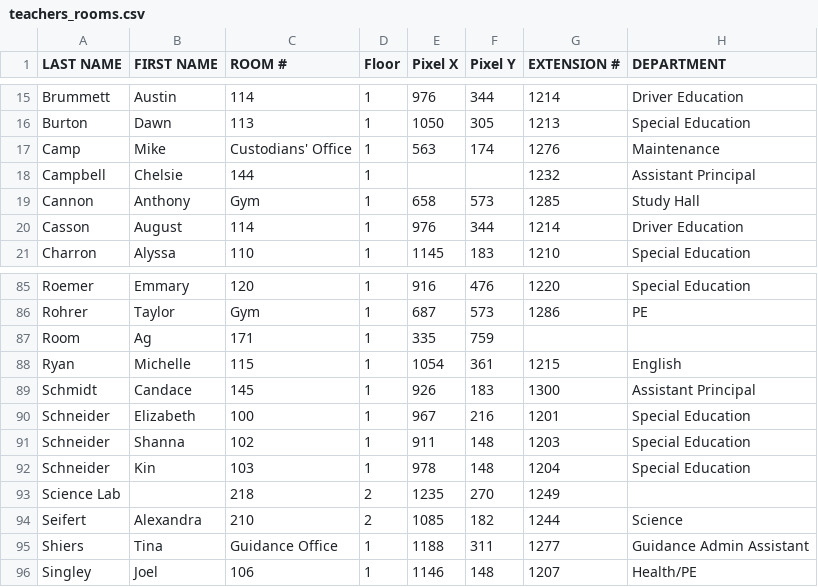
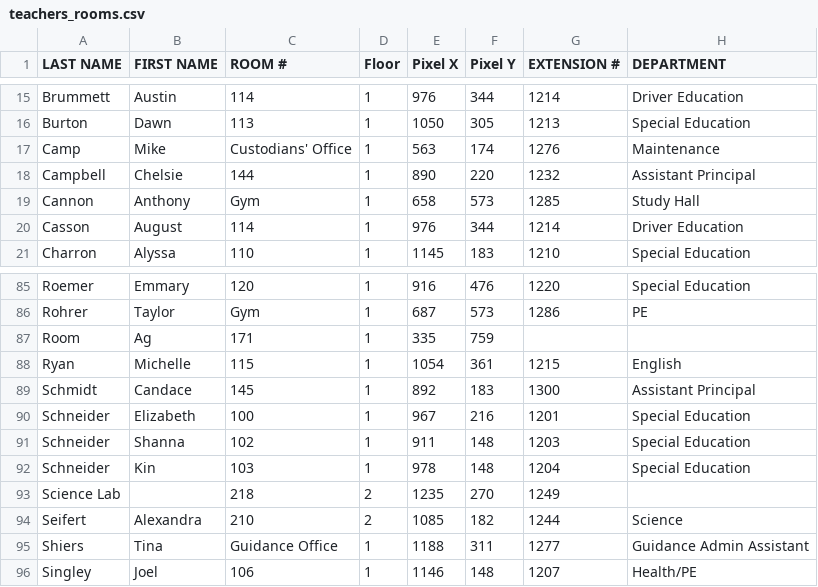
Before and after one commit to Ponch1999/brianboltontech.com, a CSV file: teachers_rooms.csv, drawn as a sheet; only a part is shown, gaps mark what is left out; the diff covers the shown part only.

```diff
--- a/teachers_rooms.csv
+++ b/teachers_rooms.csv
@@ -17,3 +17,3 @@ Burton,Dawn,113,1,1050,305,1213,Special Education
 Camp,Mike,Custodians' Office,1,563,174,1276,Maintenance
-Campbell,Chelsie,144,1,,,1232,Assistant Principal
+Campbell,Chelsie,144,1,890,220,1232,Assistant Principal
 Cannon,Anthony,Gym,1,658,573,1285,Study Hall
@@ -88,3 +88,3 @@ Room,Ag,171,1,335,759,,
 Ryan,Michelle,115,1,1054,361,1215,English
-Schmidt,Candace,145,1,926,183,1300,Assistant Principal
+Schmidt,Candace,145,1,892,183,1300,Assistant Principal
 Schneider,Elizabeth,100,1,967,216,1201,Special Education
```
Also changed, not shown: 1 added row, 1 removed row and 31 edited cells elsewhere in this file.
